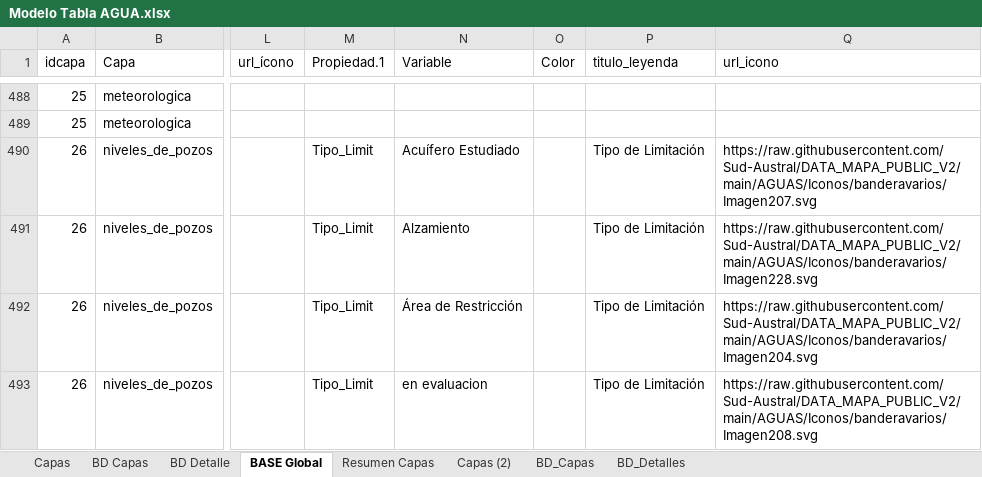
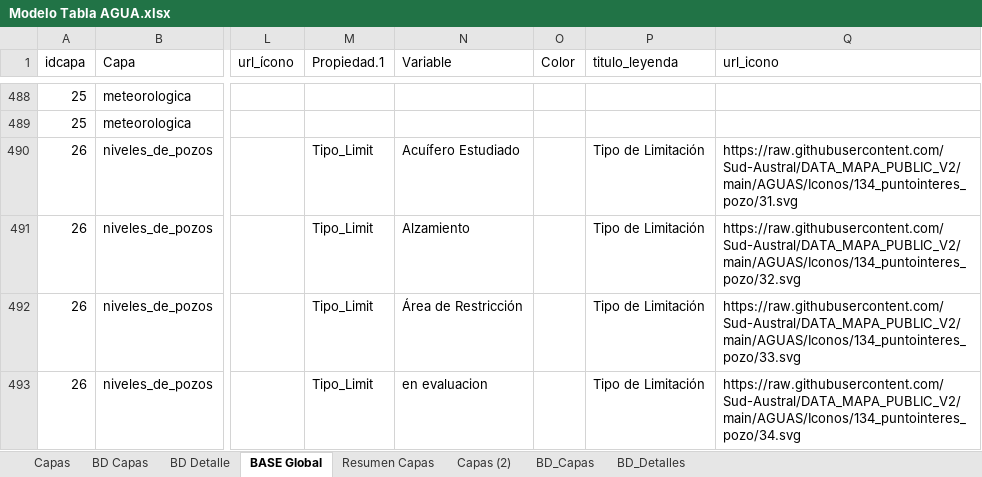
Before and after one commit to Sud-Austral/MAPA_RELEASE, an Excel workbook: origenes/Modelo Tabla AGUA.xlsx, sheet BASE Global, drawn as a sheet; only a part is shown, gaps mark what is left out; values as stored, in another font and other column widths than the file's, no borders; table styles not drawn; the diff covers the shown part only; the diff names each change by its address in the sheet, - before the commit and + after, or states it on an @@ line.

Commit message:
Agua

```diff
--- a/origenes/Modelo Tabla AGUA.xlsx (sheet BASE Global)
+++ b/origenes/Modelo Tabla AGUA.xlsx (sheet BASE Global)
-Q490 (url_icono): https://raw.githubusercontent.com/Sud-Austral/DATA_MAPA_PUBLIC_V2/main/AGUAS/Iconos/banderavarios/Imagen207.svg
+Q490 (url_icono): https://raw.githubusercontent.com/Sud-Austral/DATA_MAPA_PUBLIC_V2/main/AGUAS/Iconos/134_puntointeres_pozo/31.svg
-Q491 (url_icono): https://raw.githubusercontent.com/Sud-Austral/DATA_MAPA_PUBLIC_V2/main/AGUAS/Iconos/banderavarios/Imagen228.svg
+Q491 (url_icono): https://raw.githubusercontent.com/Sud-Austral/DATA_MAPA_PUBLIC_V2/main/AGUAS/Iconos/134_puntointeres_pozo/32.svg
-Q492 (url_icono): https://raw.githubusercontent.com/Sud-Austral/DATA_MAPA_PUBLIC_V2/main/AGUAS/Iconos/banderavarios/Imagen204.svg
+Q492 (url_icono): https://raw.githubusercontent.com/Sud-Austral/DATA_MAPA_PUBLIC_V2/main/AGUAS/Iconos/134_puntointeres_pozo/33.svg
-Q493 (url_icono): https://raw.githubusercontent.com/Sud-Austral/DATA_MAPA_PUBLIC_V2/main/AGUAS/Iconos/banderavarios/Imagen208.svg
+Q493 (url_icono): https://raw.githubusercontent.com/Sud-Austral/DATA_MAPA_PUBLIC_V2/main/AGUAS/Iconos/134_puntointeres_pozo/34.svg
```
Also changed, not shown: 25 edited cells elsewhere in this sheet, sheet BD Detalle, sheet Capas, sheet BD_Detalles, charts or pictures, 1 other file.
